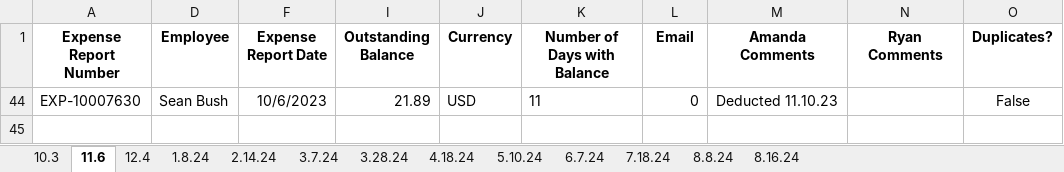
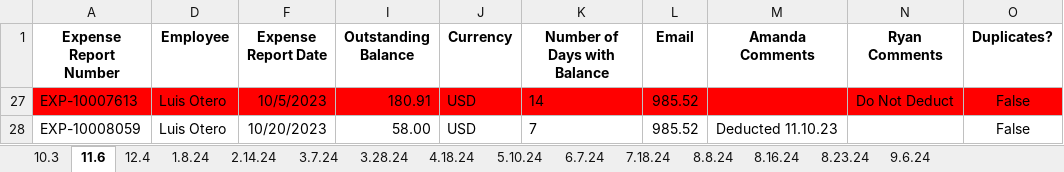
Before and after one commit to ryanlynch0925/Work_Projects, an Excel workbook: Personal_Expense_Deduction_Email/Personal Expenses.xlsx, sheet 11.6, drawn as a sheet; values as stored, in another font and other column widths than the file's, no borders; removed rows and columns are numbered as before the commit, all else as after; the diff names each change by its address in the sheet, - before the commit and + after, or states it on an @@ line.

```diff
--- a/Personal_Expense_Deduction_Email/Personal Expenses.xlsx (sheet 11.6)
+++ b/Personal_Expense_Deduction_Email/Personal Expenses.xlsx (sheet 11.6)
+sheet tab: 8.23.24
+sheet tab: 9.6.24
@@ row 44 hidden: EXP-10007630 | Sean Bush | 10/6/2023 | 21.89 | USD | 11 | 0 | Deducted 11.10.23 |  | False @@
@@ row 27 unhidden: EXP-10007613 | Luis Otero | 10/5/2023 | 180.91 | USD | 14 | 985.52 |  | Do Not Deduct | False @@
@@ row 28 unhidden: EXP-10008059 | Luis Otero | 10/20/2023 | 58.00 | USD | 7 | 985.52 | Deducted 11.10.23 |  | False @@
```
Also changed, not shown: sheet 3.7.24, sheet 5.10.24, sheet 2.14.24, sheet 4.18.24, sheet 3.28.24, sheet 1.8.24, 3 more sheets, formulas that keep their value, Expense_Reporting_Emails/Corrections V2.0.xlsx, Over_45_Days_Old/45-Day Report.xlsx, 6 other files.
